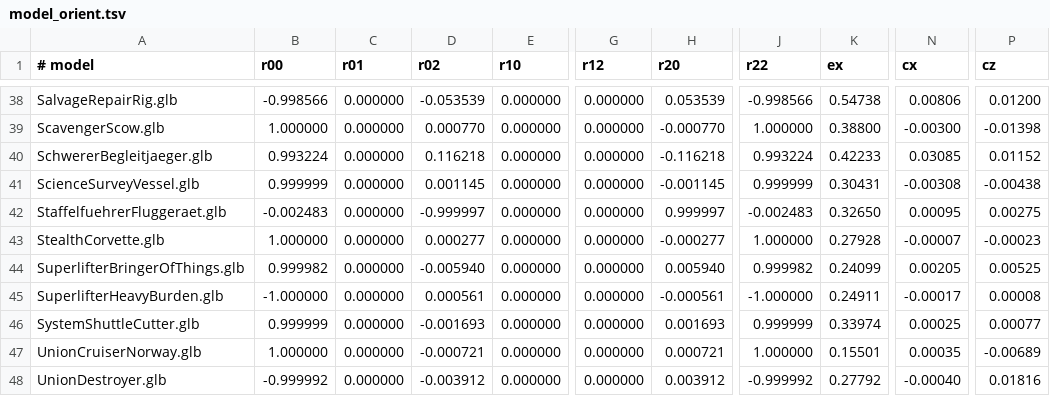
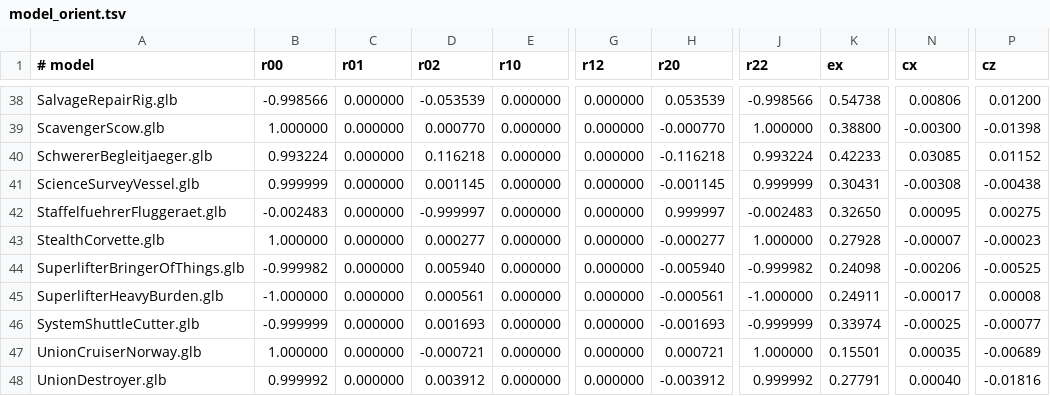
Before and after one commit to reneweller-coding/KaleidoscopeEnhanced, a TSV file: Engine/model_orient.tsv, drawn as a sheet; only a part is shown, gaps mark what is left out; the diff covers the shown part only; the diff names each change by its address in the sheet, - before the commit and + after, or states it on an @@ line.

```diff
--- a/Engine/model_orient.tsv
+++ b/Engine/model_orient.tsv
-B44 (r00): 0.999982
+B44 (r00): -0.999982
-D44 (r02): -0.005940
+D44 (r02): 0.005940
-H44 (r20): 0.005940
+H44 (r20): -0.005940
-J44 (r22): 0.999982
+J44 (r22): -0.999982
-K44 (ex): 0.24099
+K44 (ex): 0.24098
-N44 (cx): 0.00205
+N44 (cx): -0.00206
-P44 (cz): 0.00525
+P44 (cz): -0.00525
-B46 (r00): 0.999999
+B46 (r00): -0.999999
-D46 (r02): -0.001693
+D46 (r02): 0.001693
-H46 (r20): 0.001693
+H46 (r20): -0.001693
-J46 (r22): 0.999999
+J46 (r22): -0.999999
-N46 (cx): 0.00025
+N46 (cx): -0.00025
-P46 (cz): 0.00077
+P46 (cz): -0.00077
-B48 (r00): -0.999992
+B48 (r00): 0.999992
-D48 (r02): -0.003912
+D48 (r02): 0.003912
-H48 (r20): 0.003912
+H48 (r20): -0.003912
-J48 (r22): -0.999992
+J48 (r22): 0.999992
-K48 (ex): 0.27792
+K48 (ex): 0.27791
-N48 (cx): -0.00040
+N48 (cx): 0.00040
-P48 (cz): 0.01816
+P48 (cz): -0.01816
```
Also changed, not shown: 35 edited cells elsewhere in this file, 5 other files.
